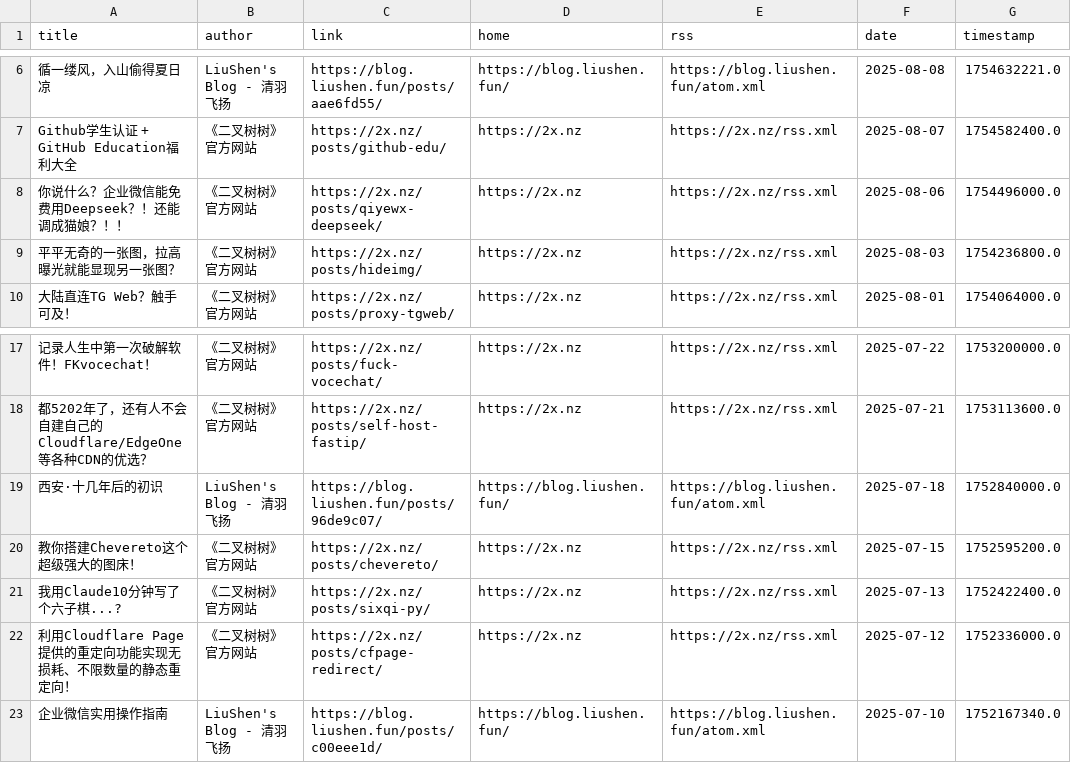
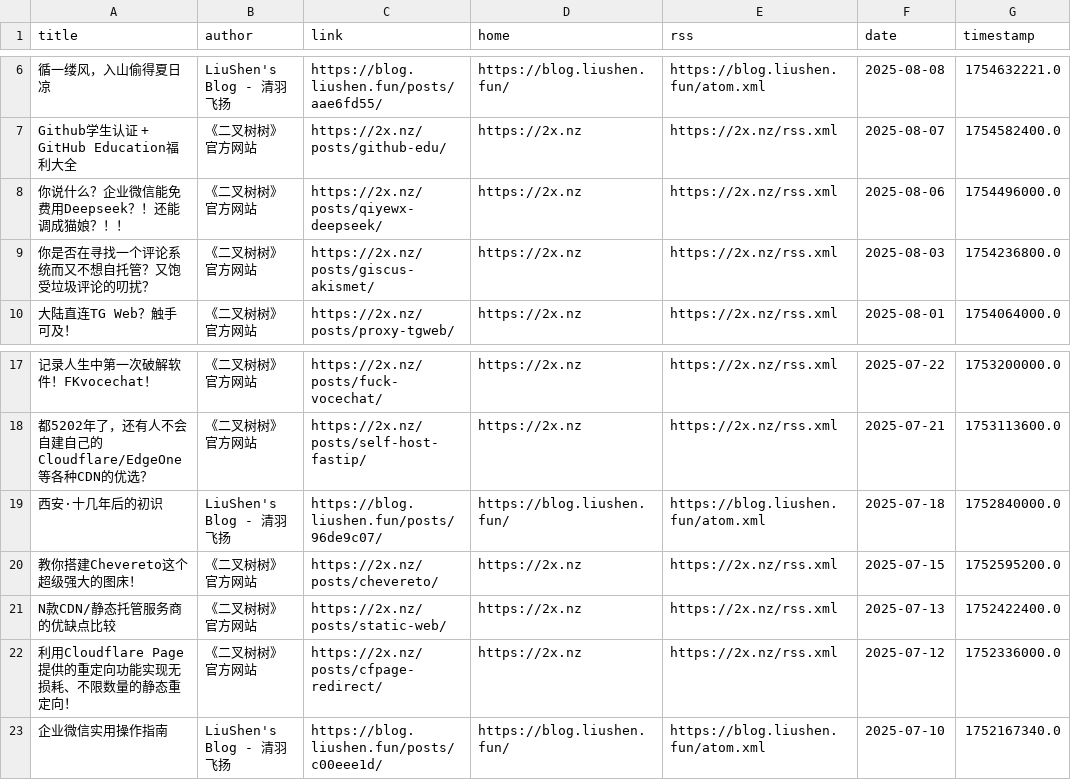
Before and after one commit to Moretti815/rssblog-source, a CSV file: all/4.csv, drawn as a sheet; only a part is shown, gaps mark what is left out; the diff names each change by its address in the sheet, - before the commit and + after, or states it on an @@ line.

```diff
--- a/all/4.csv
+++ b/all/4.csv
-A9 (title): 平平无奇的一张图，拉高曝光就能显现另一张图？
+A9 (title): 你是否在寻找一个评论系统而又不想自托管？又饱受垃圾评论的叨扰？
-C9 (link): https://2x.nz/posts/hideimg/
+C9 (link): https://2x.nz/posts/giscus-akismet/
-A21 (title): 我用Claude10分钟写了个六子棋...?
+A21 (title): N款CDN/静态托管服务商的优缺点比较
-C21 (link): https://2x.nz/posts/sixqi-py/
+C21 (link): https://2x.nz/posts/static-web/
```
Also changed, not shown: 9 other files.
